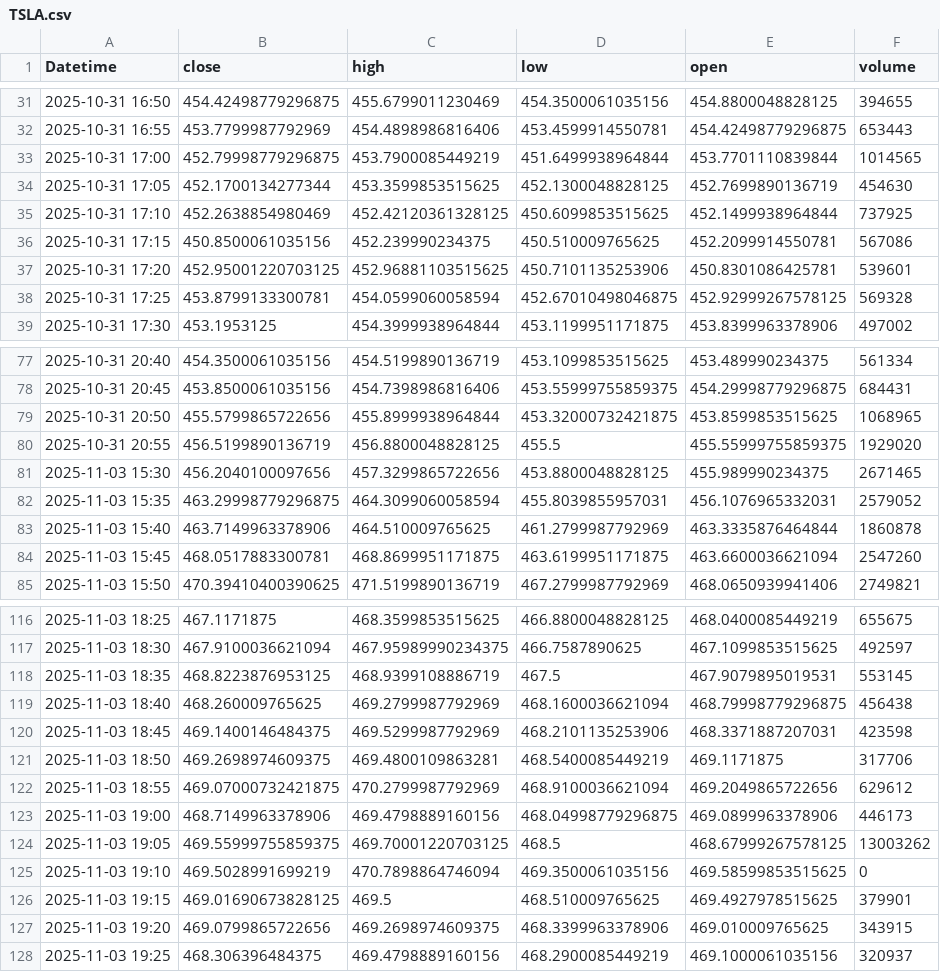
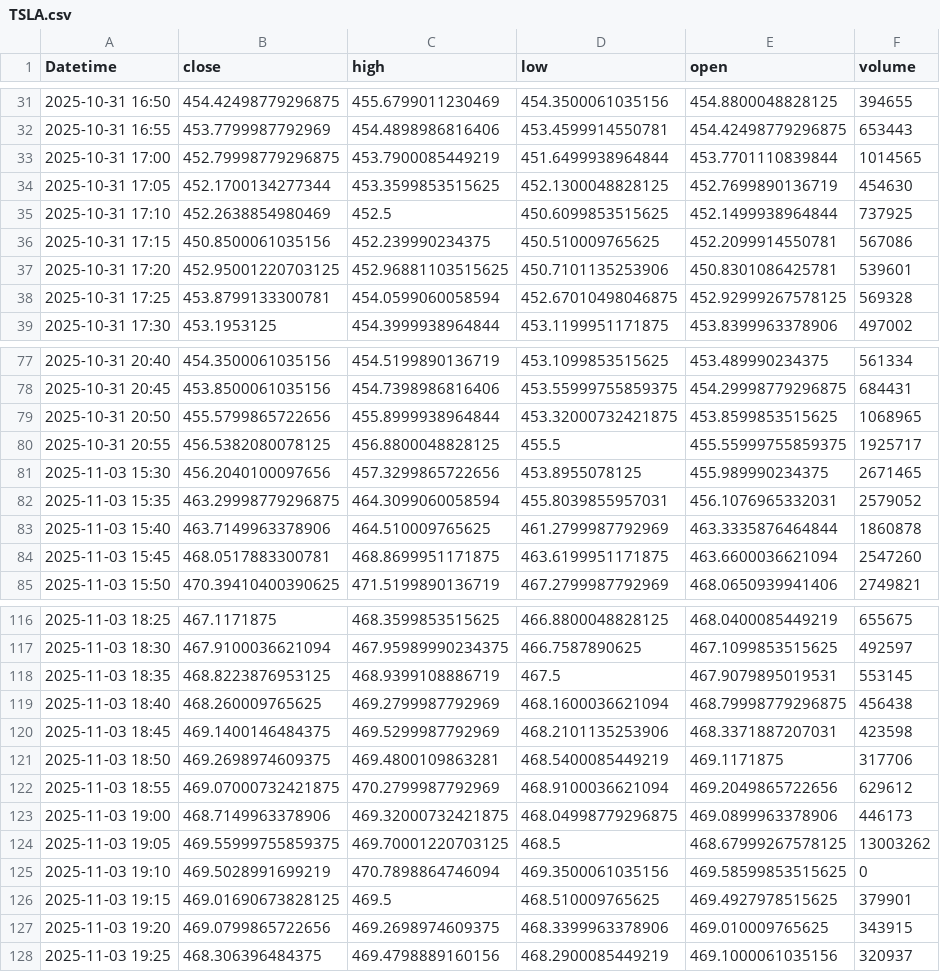
Before and after one commit to bi-cnc/stock-live-feed, a CSV file: data/TSLA.csv, drawn as a sheet; only a part is shown, gaps mark what is left out.

Commit message:
auto: update intraday data

```diff
--- a/data/TSLA.csv
+++ b/data/TSLA.csv
@@ -34,3 +34,3 @@ Datetime,close,high,low,open,volume
 2025-10-31 17:05,452.1700134277344,453.3599853515625,452.1300048828125,452.7699890136719,454630
-2025-10-31 17:10,452.2638854980469,452.42120361328125,450.6099853515625,452.1499938964844,737925
+2025-10-31 17:10,452.2638854980469,452.5,450.6099853515625,452.1499938964844,737925
 2025-10-31 17:15,450.8500061035156,452.239990234375,450.510009765625,452.2099914550781,567086
@@ -79,4 +79,4 @@ Datetime,close,high,low,open,volume
 2025-10-31 20:50,455.5799865722656,455.8999938964844,453.32000732421875,453.8599853515625,1068965
-2025-10-31 20:55,456.5199890136719,456.8800048828125,455.5,455.55999755859375,1929020
-2025-11-03 15:30,456.2040100097656,457.3299865722656,453.8800048828125,455.989990234375,2671465
+2025-10-31 20:55,456.5382080078125,456.8800048828125,455.5,455.55999755859375,1925717
+2025-11-03 15:30,456.2040100097656,457.3299865722656,453.8955078125,455.989990234375,2671465
 2025-11-03 15:35,463.29998779296875,464.3099060058594,455.8039855957031,456.1076965332031,2579052
@@ -122,3 +122,3 @@ Datetime,close,high,low,open,volume
 2025-11-03 18:55,469.07000732421875,470.2799987792969,468.9100036621094,469.2049865722656,629612
-2025-11-03 19:00,468.7149963378906,469.4798889160156,468.04998779296875,469.0899963378906,446173
+2025-11-03 19:00,468.7149963378906,469.32000732421875,468.04998779296875,469.0899963378906,446173
 2025-11-03 19:05,469.55999755859375,469.70001220703125,468.5,468.67999267578125,13003262
```
Also changed, not shown: data/AAPL.csv, data/AMZN.csv, 2 other files.
